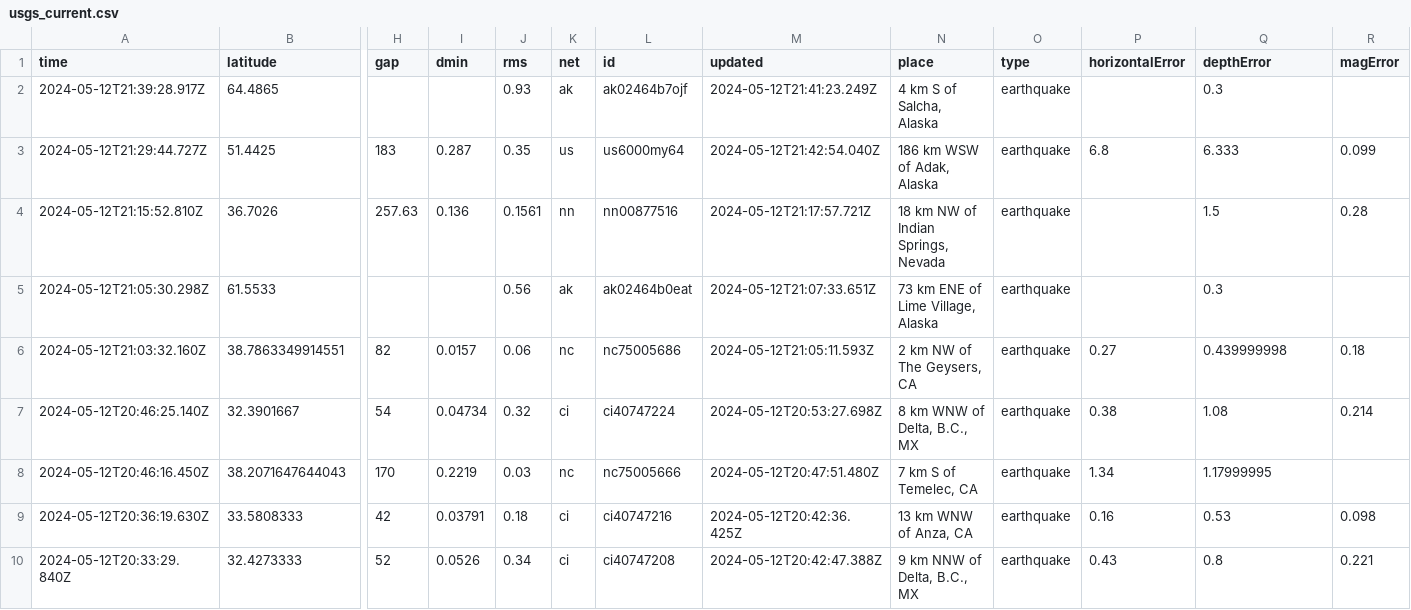
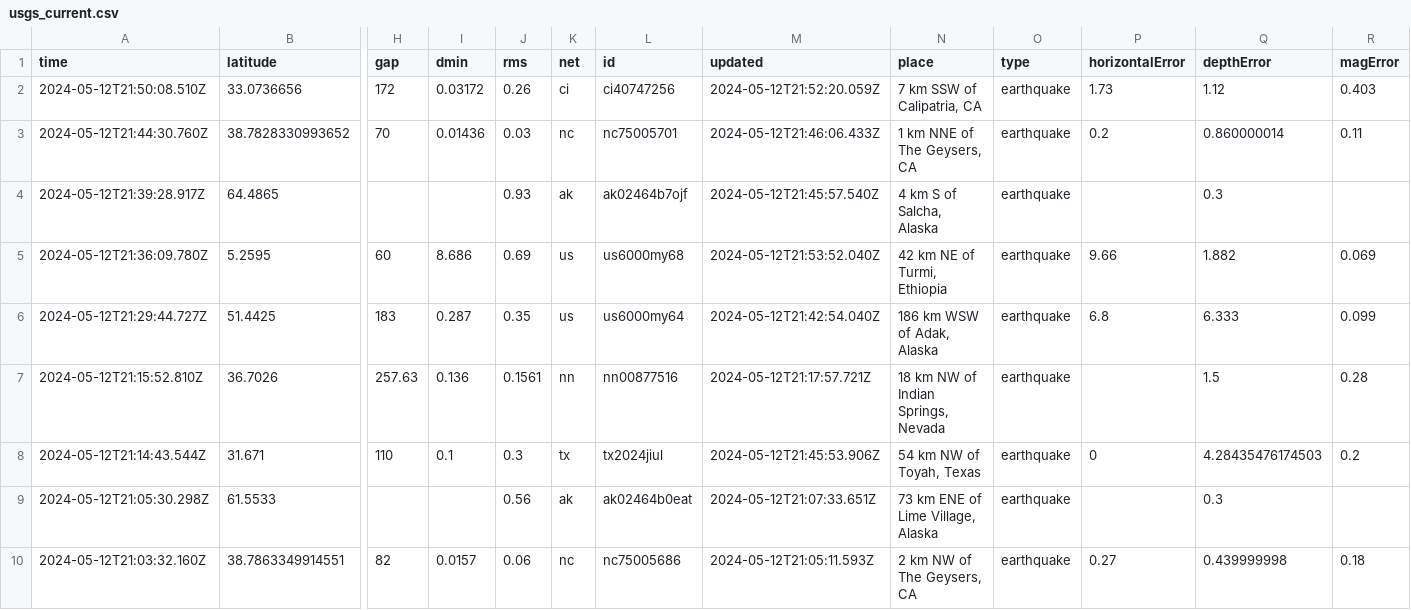
Before and after one commit to carlappen/nicar23-github-actions, a CSV file: usgs_current.csv, drawn as a sheet; only a part is shown, gaps mark what is left out; the shorter side is filled out with more unchanged rows; addresses are those after the commit; rows hold the shown columns only; the diff names each change by its address in the sheet, - before the commit and + after, or states it on an @@ line.

```diff
--- a/usgs_current.csv
+++ b/usgs_current.csv
+row 2: 2024-05-12T21:50:08.510Z | 33.0736656 | 172 | 0.03172 | 0.26 | ci | ci40747256 | 2024-05-12T21:52:20.059Z | 7 km SSW of Calipatria, CA | earthquake | 1.73 | 1.12 | 0.403
+row 3: 2024-05-12T21:44:30.760Z | 38.7828330993652 | 70 | 0.01436 | 0.03 | nc | nc75005701 | 2024-05-12T21:46:06.433Z | 1 km NNE of The Geysers, CA | earthquake | 0.2 | 0.860000014 | 0.11
-M4 (updated): 2024-05-12T21:41:23.249Z
+M4 (updated): 2024-05-12T21:45:57.540Z
+row 5: 2024-05-12T21:36:09.780Z | 5.2595 | 60 | 8.686 | 0.69 | us | us6000my68 | 2024-05-12T21:53:52.040Z | 42 km NE of Turmi, Ethiopia | earthquake | 9.66 | 1.882 | 0.069
+row 8: 2024-05-12T21:14:43.544Z | 31.671 | 110 | 0.1 | 0.3 | tx | tx2024jiul | 2024-05-12T21:45:53.906Z | 54 km NW of Toyah, Texas | earthquake | 0 | 4.28435476174503 | 0.2
```
